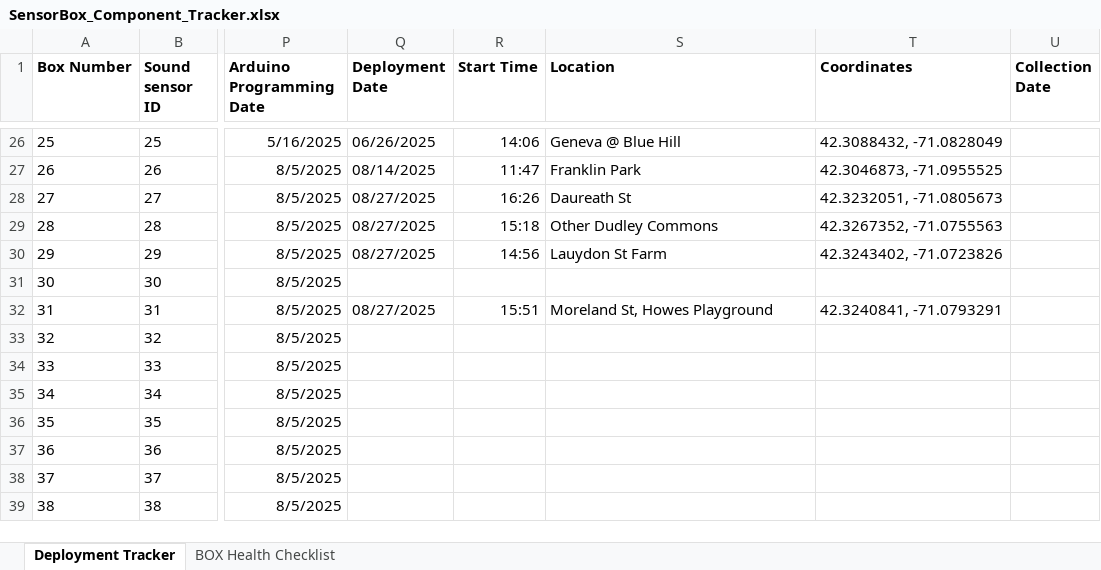
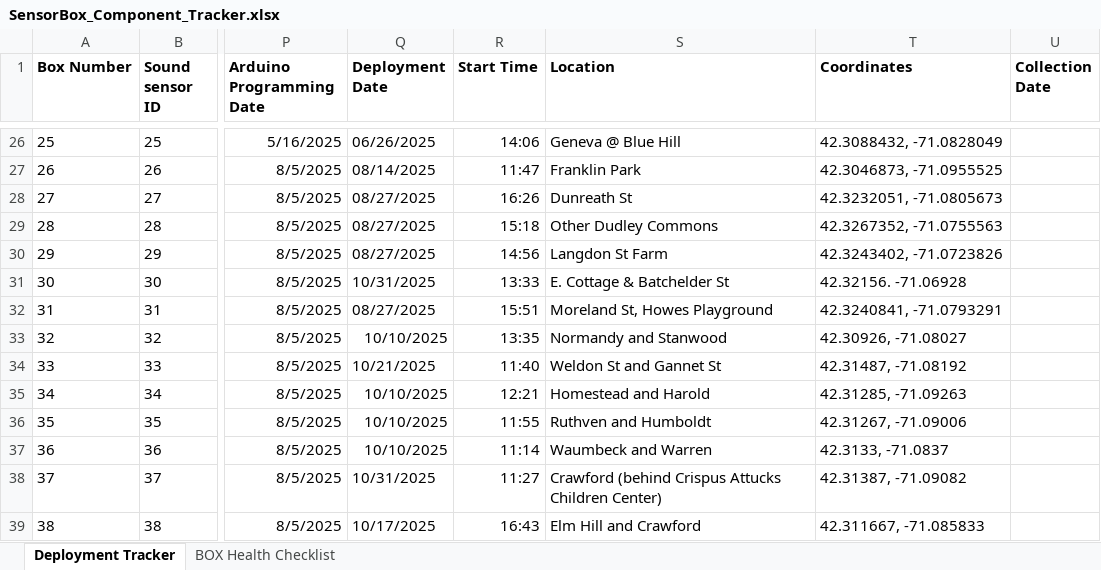
Before and after one commit to KriishAHate/CommonSENSES, an Excel workbook: Sensor Box Deployment Inventory /Deployment Invetory Excel File/SensorBox_Component_Tracker.xlsx, sheet Deployment Tracker, drawn as a sheet; only a part is shown, gaps mark what is left out; values as stored, in another font and other column widths than the file's, no borders; the diff covers the shown part only; the diff names each change by its address in the sheet, - before the commit and + after, or states it on an @@ line.

Commit message:
Updated the deployment tracker sheet

```diff
--- a/Sensor Box Deployment Inventory /Deployment Invetory Excel File/SensorBox_Component_Tracker.xlsx (sheet Deployment Tracker)
+++ b/Sensor Box Deployment Inventory /Deployment Invetory Excel File/SensorBox_Component_Tracker.xlsx (sheet Deployment Tracker)
-S28 (Location): Daureath St
+S28 (Location): Dunreath St
-S30 (Location): Lauydon St Farm
+S30 (Location): Langdon St Farm
-Q31 (Deployment Date): (empty)
+Q31 (Deployment Date): 10/31/2025
-R31 (Start Time): (empty)
+R31 (Start Time): 13:33
-S31 (Location): (empty)
+S31 (Location): E. Cottage & Batchelder St
-T31 (Coordinates): (empty)
+T31 (Coordinates): 42.32156. -71.06928
-Q33 (Deployment Date): (empty)
+Q33 (Deployment Date): 10/10/2025
-R33 (Start Time): (empty)
+R33 (Start Time): 13:35
-S33 (Location): (empty)
+S33 (Location): Normandy and Stanwood
-T33 (Coordinates): (empty)
+T33 (Coordinates): 42.30926, -71.08027
-Q34 (Deployment Date): (empty)
+Q34 (Deployment Date): 10/21/2025
-R34 (Start Time): (empty)
+R34 (Start Time): 11:40
-S34 (Location): (empty)
+S34 (Location): Weldon St and Gannet St
-T34 (Coordinates): (empty)
+T34 (Coordinates): 42.31487, -71.08192
-Q35:Q37 (Deployment Date): (empty)
+Q35:Q37 (Deployment Date): 10/10/2025
-R35 (Start Time): (empty)
+R35 (Start Time): 12:21
-S35 (Location): (empty)
+S35 (Location): Homestead and Harold
-T35 (Coordinates): (empty)
+T35 (Coordinates): 42.31285, -71.09263
-R36 (Start Time): (empty)
+R36 (Start Time): 11:55
-S36 (Location): (empty)
+S36 (Location): Ruthven and Humboldt
-T36 (Coordinates): (empty)
+T36 (Coordinates): 42.31267, -71.09006
-R37 (Start Time): (empty)
+R37 (Start Time): 11:14
-S37 (Location): (empty)
+S37 (Location): Waumbeck and Warren
-T37 (Coordinates): (empty)
+T37 (Coordinates): 42.3133, -71.0837
-Q38 (Deployment Date): (empty)
+Q38 (Deployment Date): 10/31/2025
-R38 (Start Time): (empty)
+R38 (Start Time): 11:27
-S38 (Location): (empty)
+S38 (Location): Crawford (behind Crispus Attucks Children Center)
-T38 (Coordinates): (empty)
+T38 (Coordinates): 42.31387, -71.09082
-Q39 (Deployment Date): (empty)
+Q39 (Deployment Date): 10/17/2025
-R39 (Start Time): (empty)
+R39 (Start Time): 16:43
-S39 (Location): (empty)
+S39 (Location): Elm Hill and Crawford
-T39 (Coordinates): (empty)
+T39 (Coordinates): 42.311667, -71.085833
```
Also changed, not shown: 65 edited cells elsewhere in this sheet, 1 other file.
